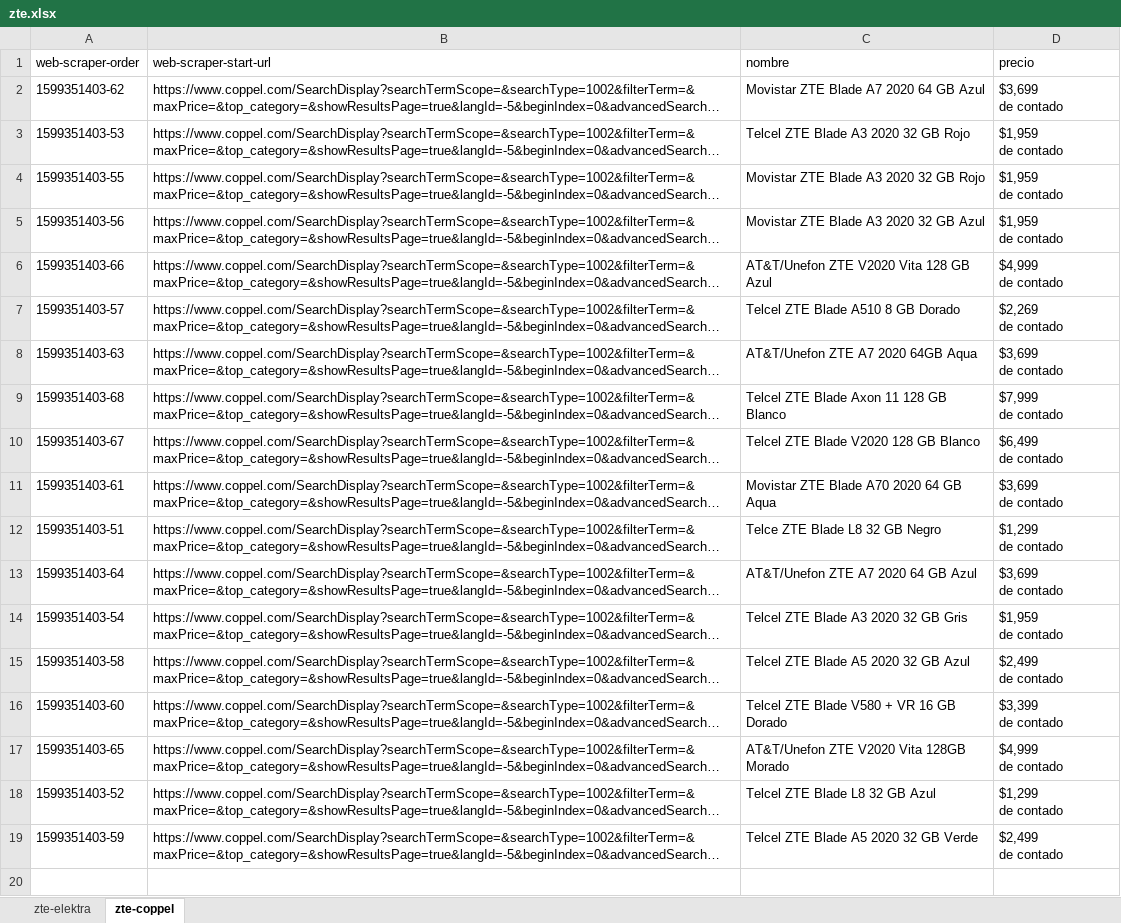
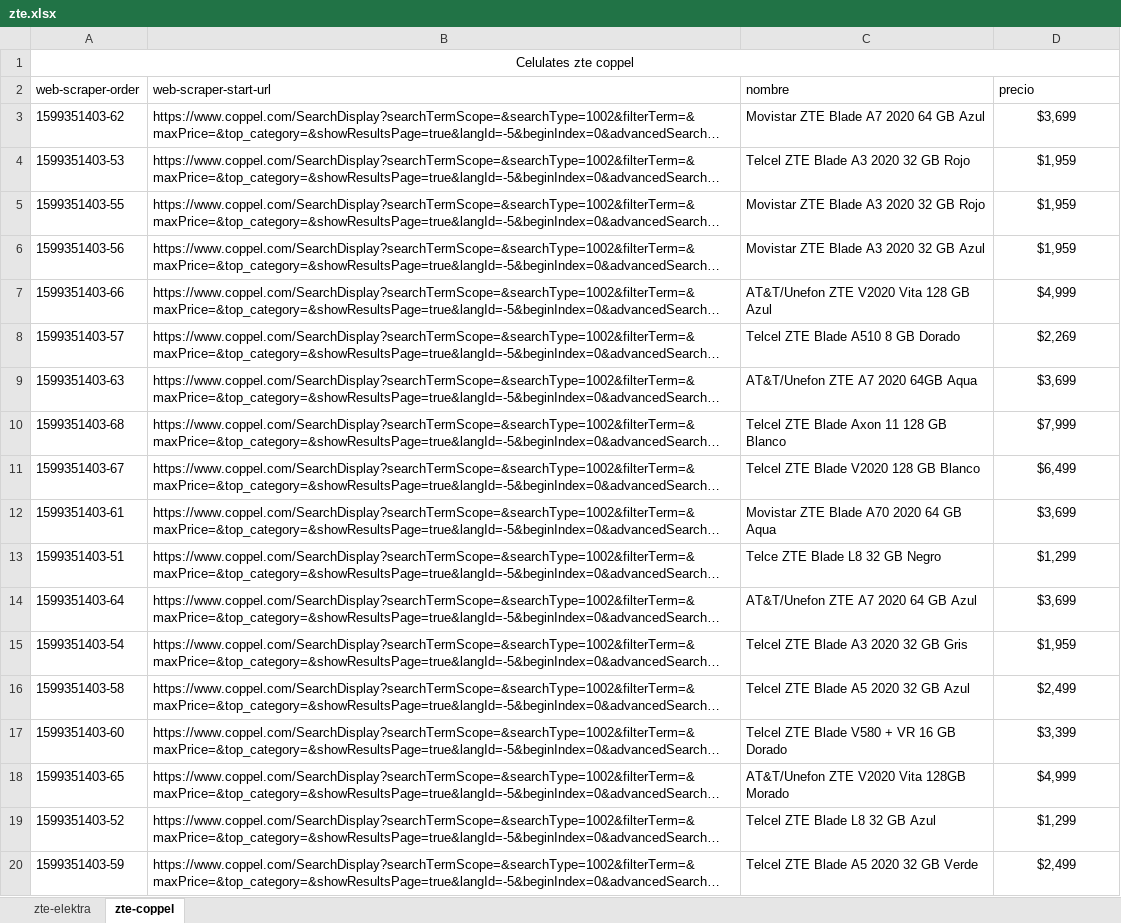
Before and after one commit to Joseph0Adrian/Joseph0Adrian.github.io, an Excel workbook: Capturista/zte.xlsx, sheet zte-coppel, drawn as a sheet; long unchanged cells end in …; values as stored, in another font and other column widths than the file's, no borders; addresses are those after the commit; ↵ is a line break in a cell; the diff names each change by its address in the sheet, - before the commit and + after, or states it on an @@ line.

```diff
--- a/Capturista/zte.xlsx (sheet zte-coppel)
+++ b/Capturista/zte.xlsx (sheet zte-coppel)
+row 1: Celulates zte coppel
-D3 (precio): $3,699 ↵ de contado
+D3 (precio): $3,699
-D3:D20 alignment: left
+D3:D20 alignment: center
-D4:D6 (precio): $1,959 ↵ de contado
+D4:D6 (precio): $1,959
-D7 (precio): $4,999 ↵ de contado
+D7 (precio): $4,999
-D8 (precio): $2,269 ↵ de contado
+D8 (precio): $2,269
-D9 (precio): $3,699 ↵ de contado
+D9 (precio): $3,699
-D10 (precio): $7,999 ↵ de contado
+D10 (precio): $7,999
-D11 (precio): $6,499 ↵ de contado
+D11 (precio): $6,499
-D12 (precio): $3,699 ↵ de contado
+D12 (precio): $3,699
-D13 (precio): $1,299 ↵ de contado
+D13 (precio): $1,299
-D14 (precio): $3,699 ↵ de contado
+D14 (precio): $3,699
-D15 (precio): $1,959 ↵ de contado
+D15 (precio): $1,959
-D16 (precio): $2,499 ↵ de contado
+D16 (precio): $2,499
-D17 (precio): $3,399 ↵ de contado
+D17 (precio): $3,399
-D18 (precio): $4,999 ↵ de contado
+D18 (precio): $4,999
-D19 (precio): $1,299 ↵ de contado
+D19 (precio): $1,299
-D20 (precio): $2,499 ↵ de contado
+D20 (precio): $2,499
```
Also changed, not shown: sheet zte-elektra, 3 other files.
